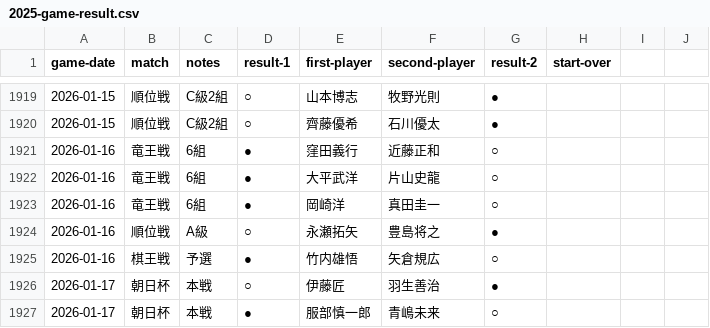
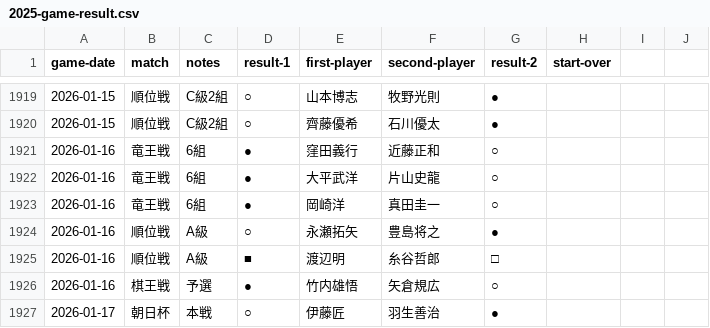
Before and after one commit to ulti-shogi/beta-open, a CSV file: 2025-game-result.csv, drawn as a sheet; only a part is shown, gaps mark what is left out; the shorter side is filled out with more unchanged rows; the diff names each change by its address in the sheet, - before the commit and + after, or states it on an @@ line.

Commit message:
Add files via upload

```diff
--- a/2025-game-result.csv
+++ b/2025-game-result.csv
+row 1925: 2026-01-16 | 順位戦 | A級 | ■ | 渡辺明 | 糸谷哲郎 | □
```
